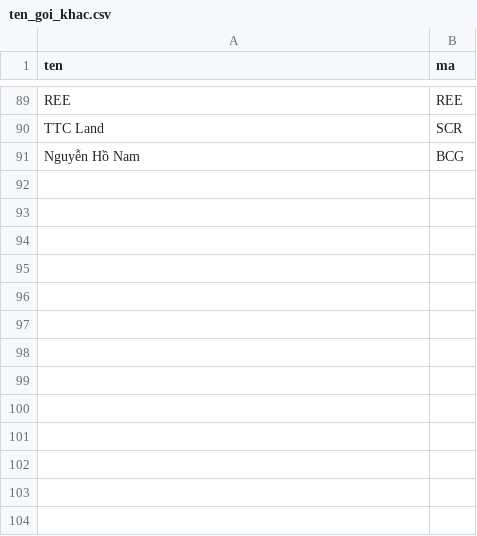
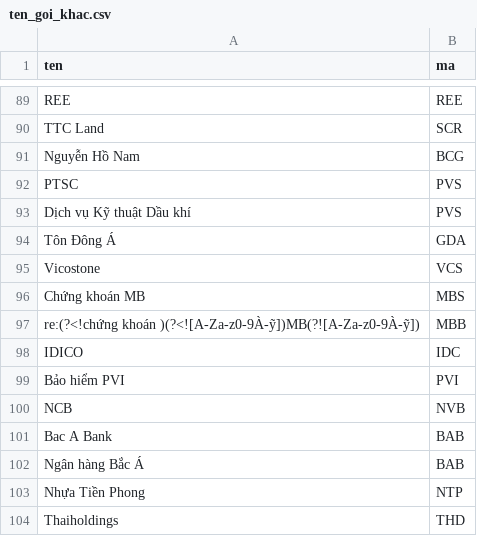
Before and after one commit to hqdatdn/tin-tuc-chung-khoan, a CSV file: ten_goi_khac.csv, drawn as a sheet; only a part is shown, gaps mark what is left out; the diff names each change by its address in the sheet, - before the commit and + after, or states it on an @@ line.

```diff
--- a/ten_goi_khac.csv
+++ b/ten_goi_khac.csv
+row 92: PTSC | PVS
+row 93: Dịch vụ Kỹ thuật Dầu khí | PVS
+row 94: Tôn Đông Á | GDA
+row 95: Vicostone | VCS
+row 96: Chứng khoán MB | MBS
+row 97: re:(?<!chứng khoán )(?<![A-Za-z0-9À-ỹ])MB(?![A-Za-z0-9À-ỹ]) | MBB
+row 98: IDICO | IDC
+row 99: Bảo hiểm PVI | PVI
+row 100: NCB | NVB
+row 101: Bac A Bank | BAB
+row 102: Ngân hàng Bắc Á | BAB
+row 103: Nhựa Tiền Phong | NTP
+row 104: Thaiholdings | THD
```
Also changed, not shown: ma_hose.csv, 2 other files.
